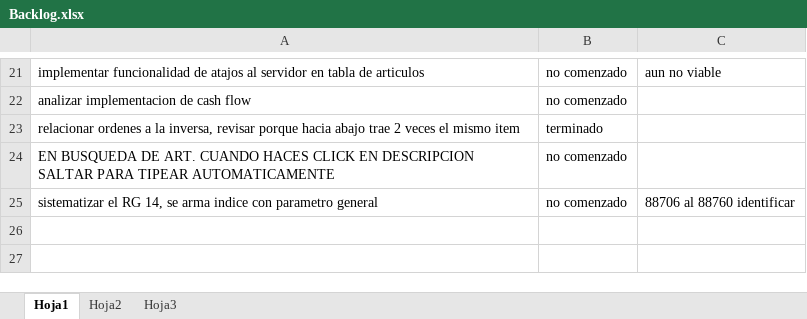
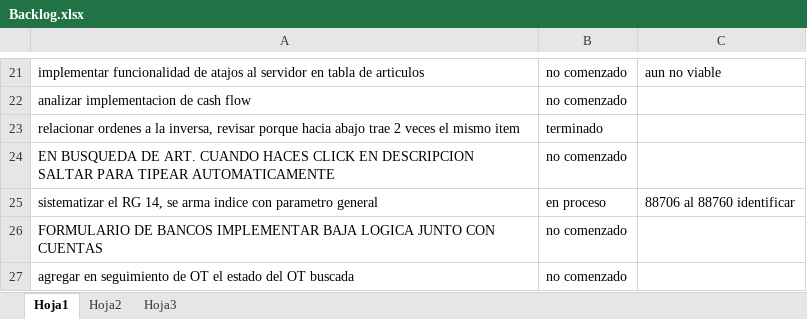
Before and after one commit to laureano23/bpApp, an Excel workbook: Backlog.xlsx, sheet Hoja1, drawn as a sheet; only a part is shown, gaps mark what is left out; values as stored, in another font and other column widths than the file's, no borders; conditional formats not drawn; the diff names each change by its address in the sheet, - before the commit and + after, or states it on an @@ line.

Commit message:
Cambios cuentas bancarias se puede eliminar logicamente

```diff
--- a/Backlog.xlsx (sheet Hoja1)
+++ b/Backlog.xlsx (sheet Hoja1)
-B25: no comenzado
+B25: en proceso
+row 26: FORMULARIO DE BANCOS IMPLEMENTAR BAJA LOGICA JUNTO CON CUENTAS | no comenzado
+row 27: agregar en seguimiento de OT el estado del OT buscada | no comenzado
```
Also changed, not shown: 9 other files.
